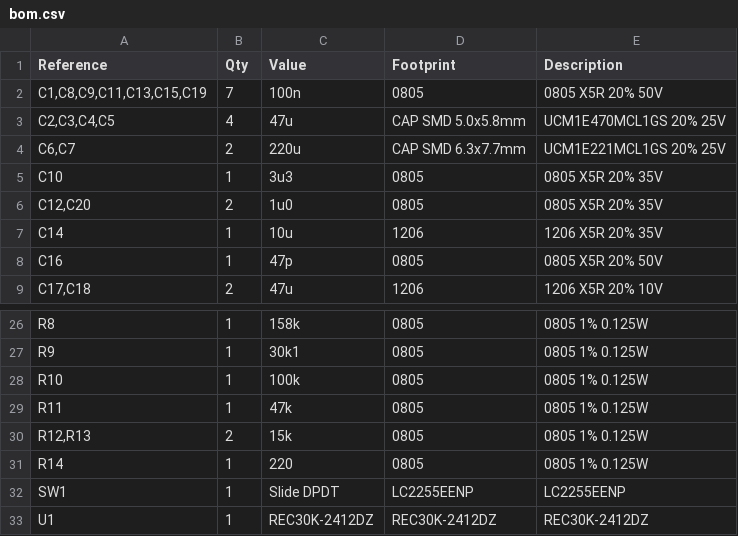
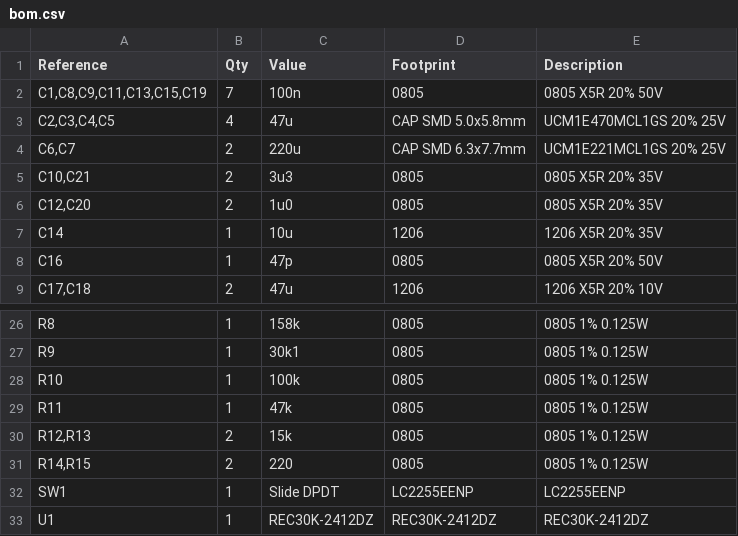
Before and after one commit to xdylanm/modular-system-psu, a CSV file: docs/assets/bom.csv, drawn as a sheet; only a part is shown, gaps mark what is left out.

```diff
--- a/docs/assets/bom.csv
+++ b/docs/assets/bom.csv
@@ -4,3 +4,3 @@ Reference,Qty,Value,Footprint,Description
 "C6,C7",2,220u,CAP SMD 6.3x7.7mm,UCM1E221MCL1GS 20% 25V
-C10,1,3u3,0805,0805 X5R 20% 35V
+"C10,C21",2,3u3,0805,0805 X5R 20% 35V
 "C12,C20",2,1u0,0805,0805 X5R 20% 35V
@@ -30,3 +30,3 @@ R11,1,47k,0805,0805 1% 0.125W
 "R12,R13",2,15k,0805,0805 1% 0.125W
-R14,1,220,0805,0805 1% 0.125W
+"R14,R15",2,220,0805,0805 1% 0.125W
 SW1,1,Slide DPDT,LC2255EENP,LC2255EENP
```
Also changed, not shown: 2 other files.
